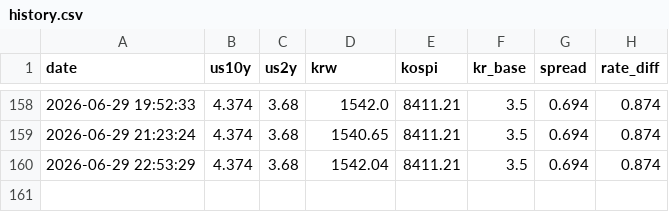
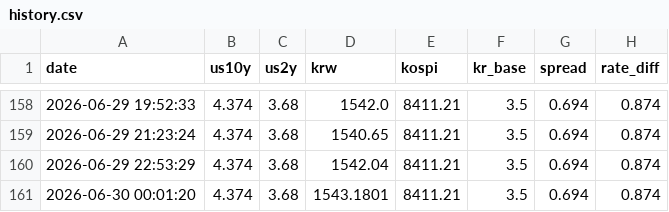
Before and after one commit to bluelee/macro-domino, a CSV file: history.csv, drawn as a sheet; only a part is shown, gaps mark what is left out; the diff names each change by its address in the sheet, - before the commit and + after, or states it on an @@ line.

```diff
--- a/history.csv
+++ b/history.csv
+row 161: 2026-06-30 00:01:20 | 4.374 | 3.68 | 1543.1801 | 8411.21 | 3.5 | 0.694 | 0.874
```
Also changed, not shown: 1 other file.
